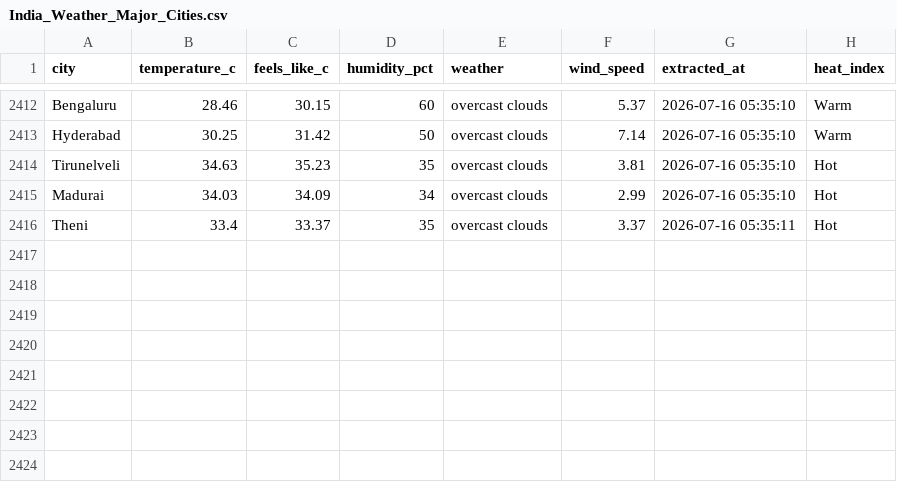
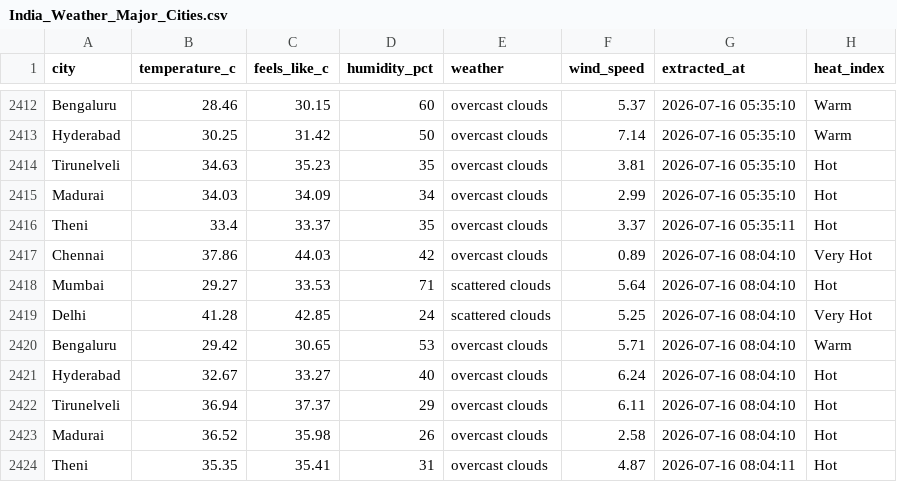
Before and after one commit to muthukarthiksrk/de-journey, a CSV file: India_Weather_Major_Cities.csv, drawn as a sheet; only a part is shown, gaps mark what is left out.

```diff
--- a/India_Weather_Major_Cities.csv
+++ b/India_Weather_Major_Cities.csv
@@ -2416 +2416,9 @@ Madurai,34.03,34.09,34,overcast clouds,2.99,2026-07-16 05:35:10,Hot
 Theni,33.4,33.37,35,overcast clouds,3.37,2026-07-16 05:35:11,Hot
+Chennai,37.86,44.03,42,overcast clouds,0.89,2026-07-16 08:04:10,Very Hot
+Mumbai,29.27,33.53,71,scattered clouds,5.64,2026-07-16 08:04:10,Hot
+Delhi,41.28,42.85,24,scattered clouds,5.25,2026-07-16 08:04:10,Very Hot
+Bengaluru,29.42,30.65,53,overcast clouds,5.71,2026-07-16 08:04:10,Warm
+Hyderabad,32.67,33.27,40,overcast clouds,6.24,2026-07-16 08:04:10,Hot
+Tirunelveli,36.94,37.37,29,overcast clouds,6.11,2026-07-16 08:04:10,Hot
+Madurai,36.52,35.98,26,overcast clouds,2.58,2026-07-16 08:04:10,Hot
+Theni,35.35,35.41,31,overcast clouds,4.87,2026-07-16 08:04:11,Hot
```
